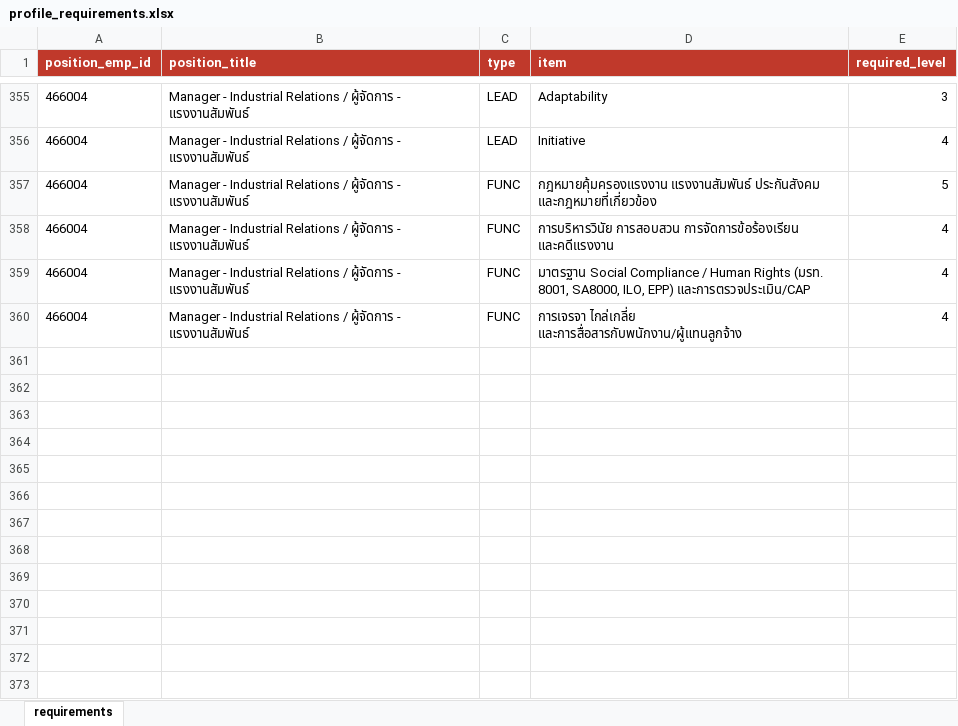
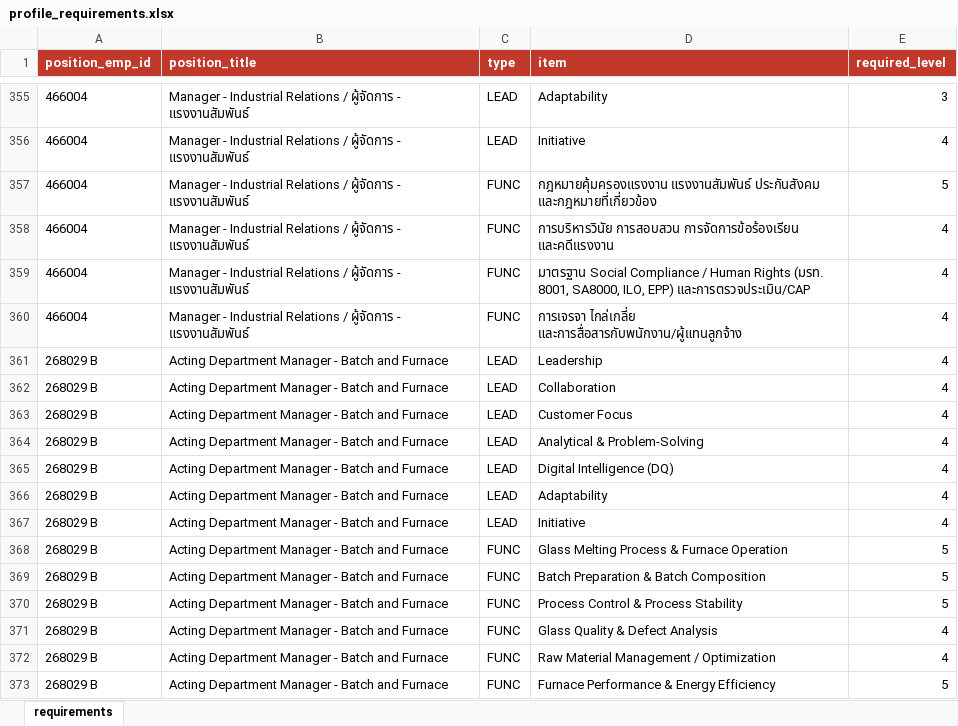
Before and after one commit to pkllimsurat-dotcom/oceanglass-orgchart, an Excel workbook: profile_requirements.xlsx, sheet requirements, drawn as a sheet; only a part is shown, gaps mark what is left out; values as stored, in another font and other column widths than the file's, no borders; the diff names each change by its address in the sheet, - before the commit and + after, or states it on an @@ line.

```diff
--- a/profile_requirements.xlsx (sheet requirements)
+++ b/profile_requirements.xlsx (sheet requirements)
+row 361: 268029 B | Acting Department Manager - Batch and Furnace | LEAD | Leadership | 4
+row 362: 268029 B | Acting Department Manager - Batch and Furnace | LEAD | Collaboration | 4
+row 363: 268029 B | Acting Department Manager - Batch and Furnace | LEAD | Customer Focus | 4
+row 364: 268029 B | Acting Department Manager - Batch and Furnace | LEAD | Analytical & Problem-Solving | 4
+row 365: 268029 B | Acting Department Manager - Batch and Furnace | LEAD | Digital Intelligence (DQ) | 4
+row 366: 268029 B | Acting Department Manager - Batch and Furnace | LEAD | Adaptability | 4
+row 367: 268029 B | Acting Department Manager - Batch and Furnace | LEAD | Initiative | 4
+row 368: 268029 B | Acting Department Manager - Batch and Furnace | FUNC | Glass Melting Process & Furnace Operation | 5
+row 369: 268029 B | Acting Department Manager - Batch and Furnace | FUNC | Batch Preparation & Batch Composition | 5
+row 370: 268029 B | Acting Department Manager - Batch and Furnace | FUNC | Process Control & Process Stability | 5
+row 371: 268029 B | Acting Department Manager - Batch and Furnace | FUNC | Glass Quality & Defect Analysis | 4
+row 372: 268029 B | Acting Department Manager - Batch and Furnace | FUNC | Raw Material Management / Optimization | 4
+row 373: 268029 B | Acting Department Manager - Batch and Furnace | FUNC | Furnace Performance & Energy Efficiency | 5
```
Also changed, not shown: 1 other file.
